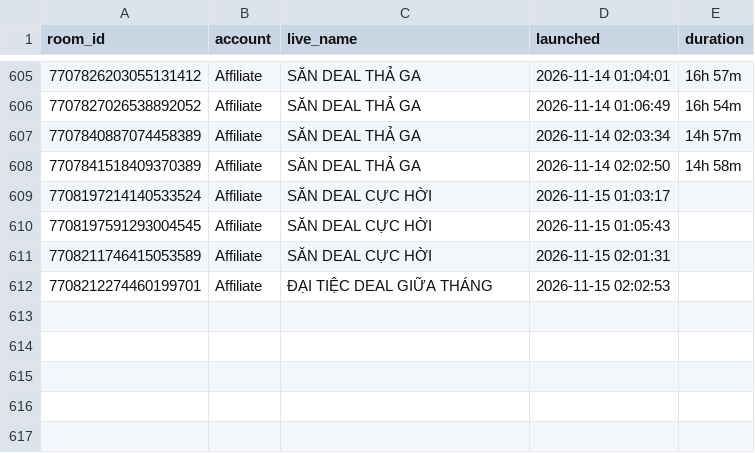
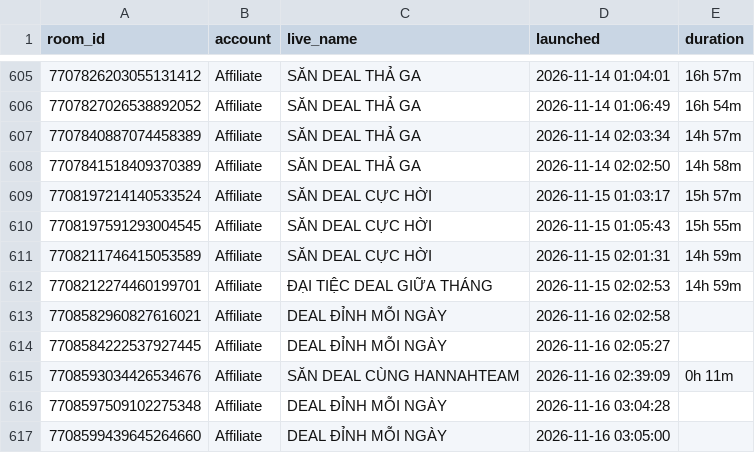
Before and after one commit to vynguyen-HO/ezs-dashboard, a CSV file: media/data/tiktok_lives.csv, drawn as a sheet; only a part is shown, gaps mark what is left out.

```diff
--- a/media/data/tiktok_lives.csv
+++ b/media/data/tiktok_lives.csv
@@ -608,5 +608,10 @@ room_id,account,live_name,launched,duration
 7707841518409370389,Affiliate,SĂN DEAL THẢ GA,2026-11-14 02:02:50,14h 58m
-7708197214140533524,Affiliate,SĂN DEAL CỰC HỜI,2026-11-15 01:03:17,
-7708197591293004545,Affiliate,SĂN DEAL CỰC HỜI,2026-11-15 01:05:43,
-7708211746415053589,Affiliate,SĂN DEAL CỰC HỜI,2026-11-15 02:01:31,
-7708212274460199701,Affiliate,ĐẠI TIỆC DEAL GIỮA THÁNG,2026-11-15 02:02:53,
+7708197214140533524,Affiliate,SĂN DEAL CỰC HỜI,2026-11-15 01:03:17,15h 57m
+7708197591293004545,Affiliate,SĂN DEAL CỰC HỜI,2026-11-15 01:05:43,15h 55m
+7708211746415053589,Affiliate,SĂN DEAL CỰC HỜI,2026-11-15 02:01:31,14h 59m
+7708212274460199701,Affiliate,ĐẠI TIỆC DEAL GIỮA THÁNG,2026-11-15 02:02:53,14h 59m
+7708582960827616021,Affiliate,DEAL ĐỈNH MỖI NGÀY,2026-11-16 02:02:58,
+7708584222537927445,Affiliate,DEAL ĐỈNH MỖI NGÀY,2026-11-16 02:05:27,
+7708593034426534676,Affiliate,SĂN DEAL CÙNG HANNAHTEAM,2026-11-16 02:39:09,0h 11m
+7708597509102275348,Affiliate,DEAL ĐỈNH MỖI NGÀY,2026-11-16 03:04:28,
+7708599439645264660,Affiliate,DEAL ĐỈNH MỖI NGÀY,2026-11-16 03:05:00,
```
Also changed, not shown: media/data/campaign_daily.csv, media/data/meta_ads.csv, 11 other files.
